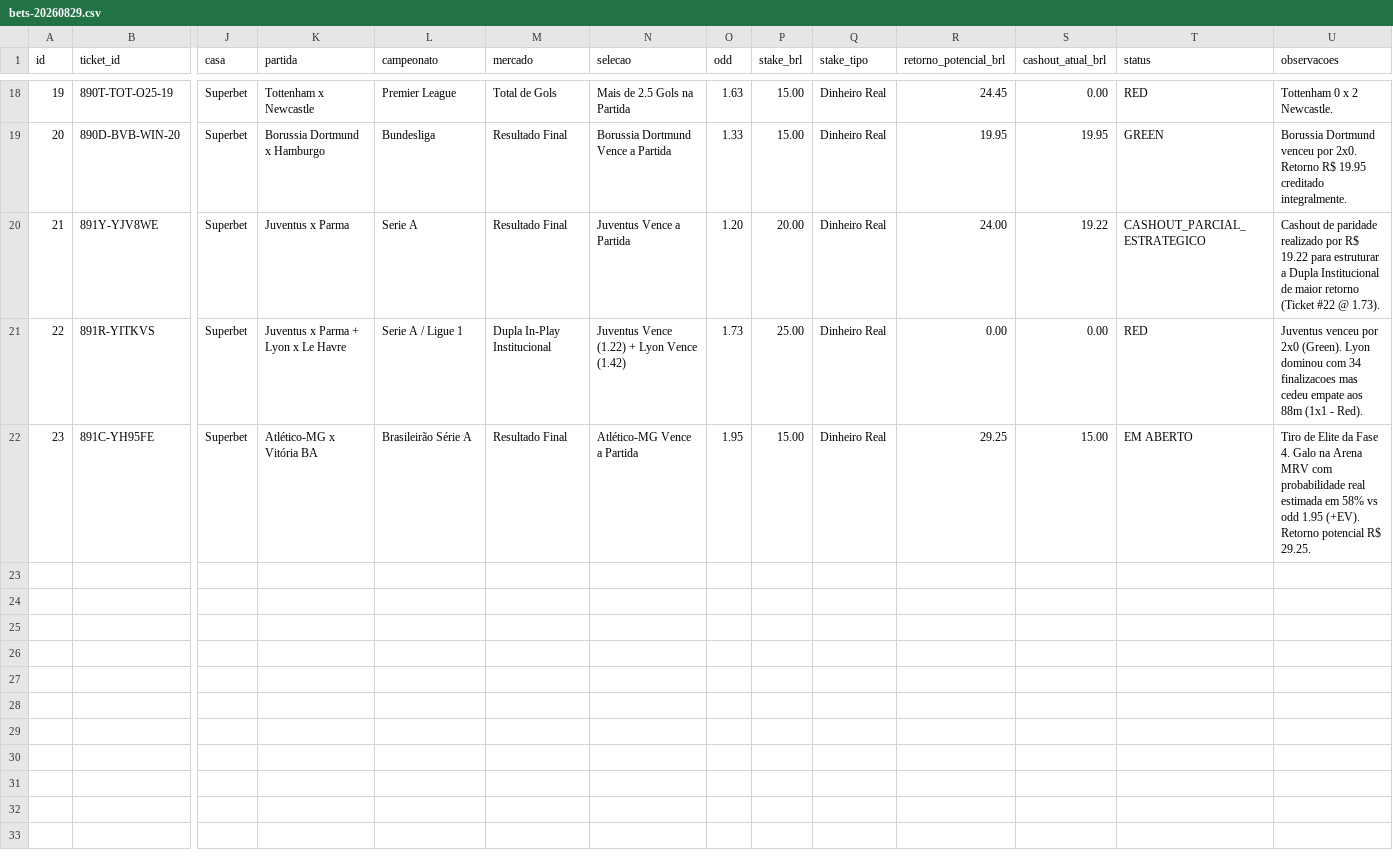
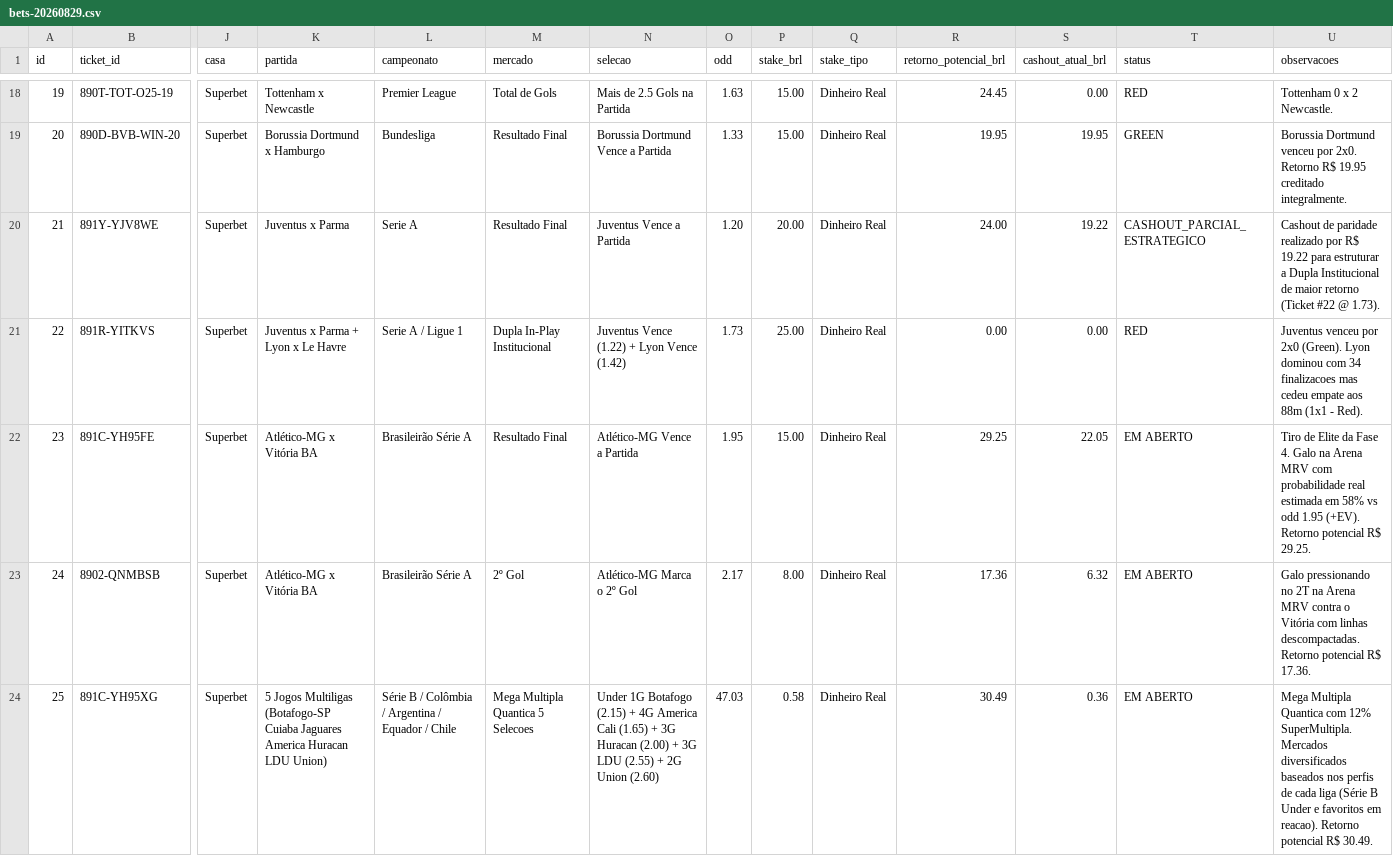
Before and after one commit to cspgabriel/superbet-robo-gestao-banca, a CSV file: data/bets-20260829.csv, drawn as a sheet; only a part is shown, gaps mark what is left out; rows hold the shown columns only; the diff names each change by its address in the sheet, - before the commit and + after, or states it on an @@ line.

Commit message:
feat(quant): execute Ticket #24 (2º Gol Galo @ 2.17) and Ticket #25 (Mega Multipla 5-Pernas @ 47.03 - R$ 0.58 -> R$ 30.49)

```diff
--- a/data/bets-20260829.csv
+++ b/data/bets-20260829.csv
-S22 (cashout_atual_brl): 15.00
+S22 (cashout_atual_brl): 22.05
+row 23: 24 | 8902-QNMBSB | Superbet | Atlético-MG x Vitória BA | Brasileirão Série A | 2º Gol | Atlético-MG Marca o 2º Gol | 2.17 | 8.00 | Dinheiro Real | 17.36 | 6.32 | EM ABERTO | Galo pressionando no 2T na Arena MRV contra o Vitória com linhas descompactadas. Retorno potencial R$ 17.36.
+row 24: 25 | 891C-YH95XG | Superbet | 5 Jogos Multiligas (Botafogo-SP Cuiaba Jaguares America Huracan LDU Union) | Série B / Colômbia / Argentina / Equador / Chile | Mega Multipla Quantica 5 Selecoes | Under 1G Botafogo (2.15) + 4G America Cali (1.65) + 3G Huracan (2.00) + 3G LDU (2.55) + 2G Union (2.60) | 47.03 | 0.58 | Dinheiro Real | 30.49 | 0.36 | EM ABERTO | Mega Multipla Quantica com 12% SuperMultipla. Mercados diversificados baseados nos perfis de cada liga (Série B Under e favoritos em reacao). Retorno potencial R$ 30.49.
```
Also changed, not shown: 1 other file.
